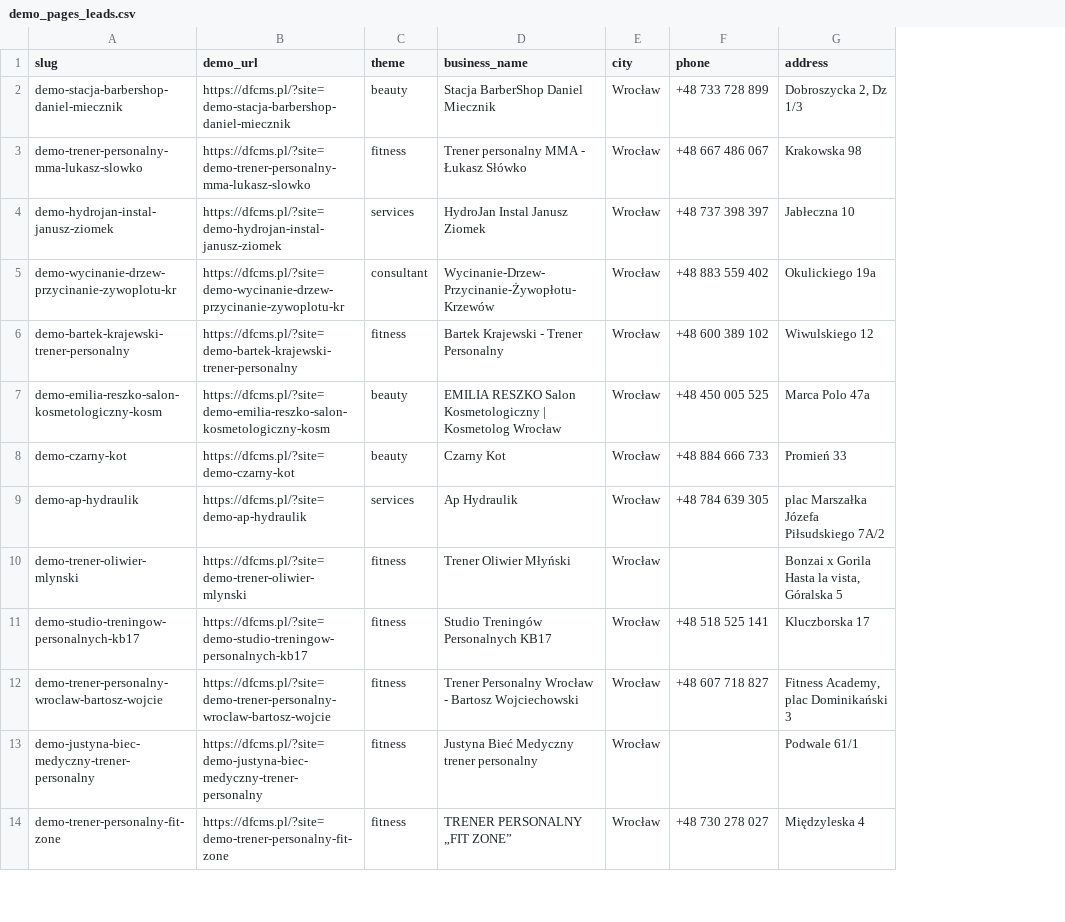
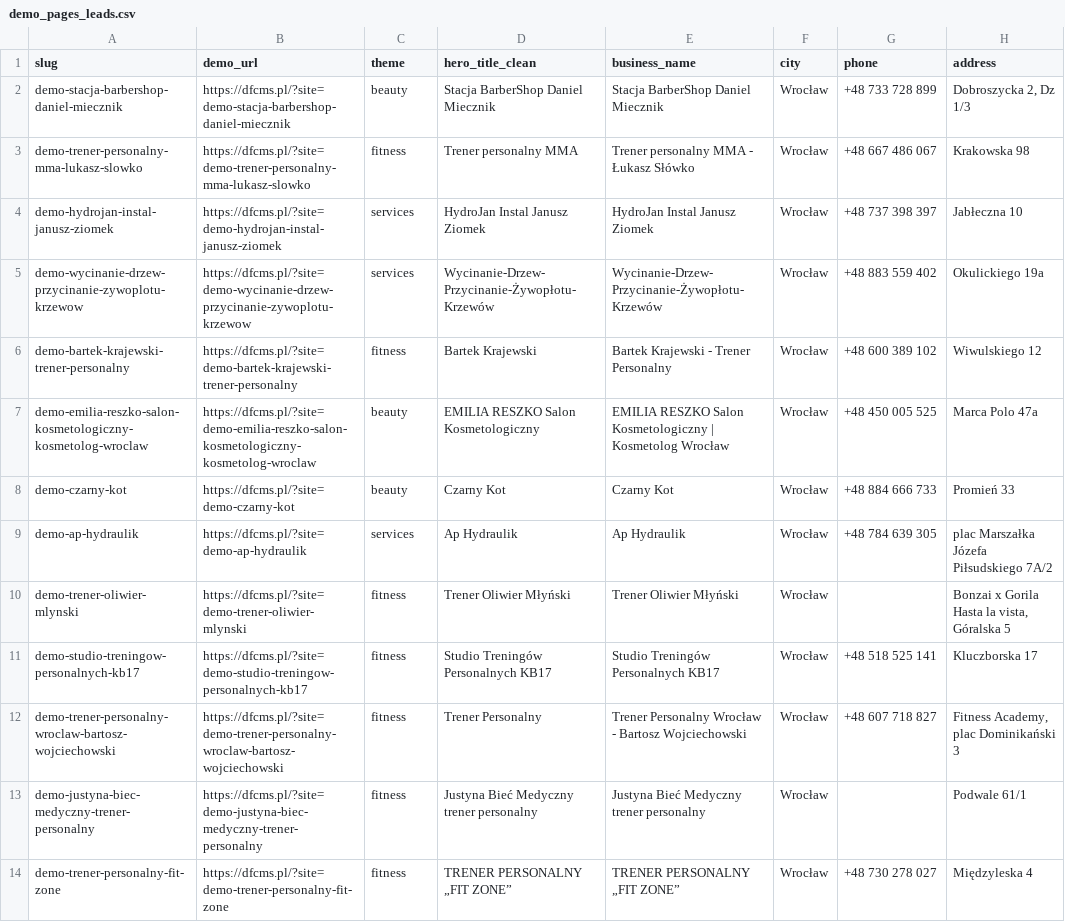
Before and after one commit to darkov89/dfopscms, a CSV file: data/seeds/demo_pages_leads.csv, drawn as a sheet; only a part is shown; the diff covers the shown part only; the diff names each change by its address in the sheet, - before the commit and + after, or states it on an @@ line.

```diff
--- a/data/seeds/demo_pages_leads.csv
+++ b/data/seeds/demo_pages_leads.csv
+column D (hero_title_clean), rows 2-14: Stacja BarberShop Daniel Miecznik | Trener personalny MMA | HydroJan Instal Janusz Ziomek | Wycinanie-Drzew-Przycinanie-Żywopłotu-Krzewów | Bartek Krajewski | EMILIA RESZKO Salon Kosmetologiczny | Czarny Kot | Ap Hydraulik | Trener Oliwier Młyński | Studio Treningów Personalnych KB17 | Trener Personalny | Justyna Bieć Medyczny trener personalny | TRENER PERSONALNY „FIT ZONE”
-A5 (slug): demo-wycinanie-drzew-przycinanie-zywoplotu-kr
+A5 (slug): demo-wycinanie-drzew-przycinanie-zywoplotu-krzewow
-B5 (demo_url): https://dfcms.pl/?site=demo-wycinanie-drzew-przycinanie-zywoplotu-kr
+B5 (demo_url): https://dfcms.pl/?site=demo-wycinanie-drzew-przycinanie-zywoplotu-krzewow
-C5 (theme): consultant
+C5 (theme): services
-A7 (slug): demo-emilia-reszko-salon-kosmetologiczny-kosm
+A7 (slug): demo-emilia-reszko-salon-kosmetologiczny-kosmetolog-wroclaw
-B7 (demo_url): https://dfcms.pl/?site=demo-emilia-reszko-salon-kosmetologiczny-kosm
+B7 (demo_url): https://dfcms.pl/?site=demo-emilia-reszko-salon-kosmetologiczny-kosmetolog-wroclaw
-A12 (slug): demo-trener-personalny-wroclaw-bartosz-wojcie
+A12 (slug): demo-trener-personalny-wroclaw-bartosz-wojciechowski
-B12 (demo_url): https://dfcms.pl/?site=demo-trener-personalny-wroclaw-bartosz-wojcie
+B12 (demo_url): https://dfcms.pl/?site=demo-trener-personalny-wroclaw-bartosz-wojciechowski
```
Also changed, not shown: 20 edited cells elsewhere in this file, 4 other files.
